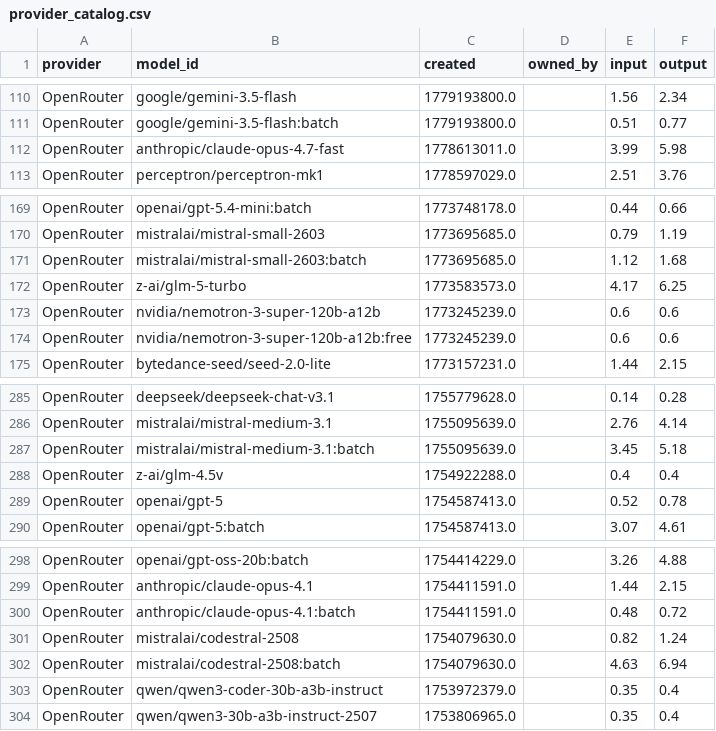
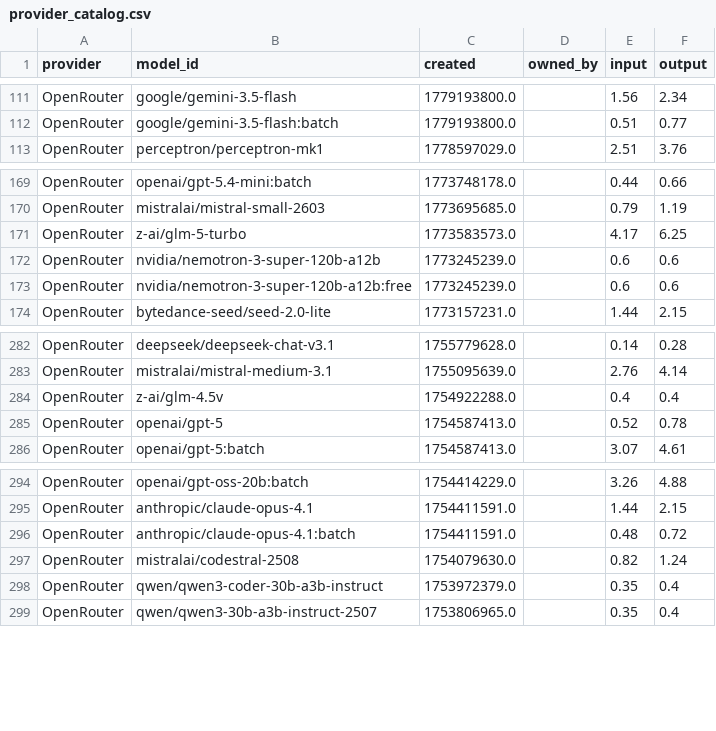
Before and after one commit to Ajithkelangath/ModelRadar-AI, a CSV file: data/provider_catalog.csv, drawn as a sheet; only a part is shown, gaps mark what is left out; removed rows and columns are numbered as before the commit, all else as after; the diff covers the shown part only; the diff names each change by its address in the sheet, - before the commit and + after, or states it on an @@ line.

```diff
--- a/data/provider_catalog.csv
+++ b/data/provider_catalog.csv
-row 112: OpenRouter | anthropic/claude-opus-4.7-fast | 1778613011.0 |  | 3.99 | 5.98
-row 171: OpenRouter | mistralai/mistral-small-2603:batch | 1773695685.0 |  | 1.12 | 1.68
-row 287: OpenRouter | mistralai/mistral-medium-3.1:batch | 1755095639.0 |  | 3.45 | 5.18
-row 302: OpenRouter | mistralai/codestral-2508:batch | 1754079630.0 |  | 4.63 | 6.94
```
Also changed, not shown: 3 added rows and 5 removed rows elsewhere in this file, data/benchmark_results.csv, data/model_rankings.csv, 1 other file.
